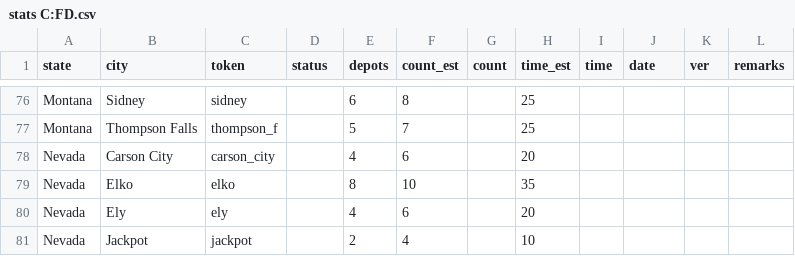
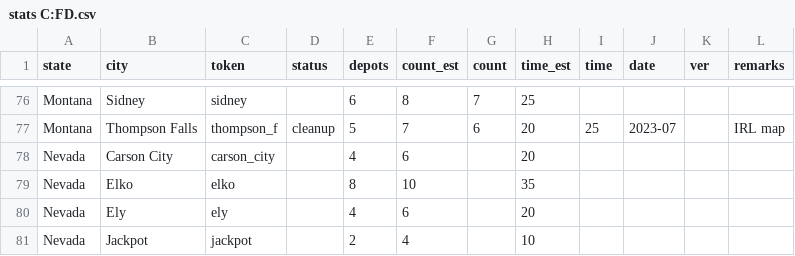
Before and after one commit to nautofon/cfd, a CSV file: stats C:FD.csv, drawn as a sheet; only a part is shown, gaps mark what is left out; the diff covers the shown part only; the diff names each change by its address in the sheet, - before the commit and + after, or states it on an @@ line.

```diff
--- a/stats C:FD.csv
+++ b/stats C:FD.csv
-G76 (count): (empty)
+G76 (count): 7
-D77 (status): (empty)
+D77 (status): cleanup
-G77 (count): (empty)
+G77 (count): 6
-H77 (time_est): 25
+H77 (time_est): 20
-I77 (time): (empty)
+I77 (time): 25
-J77 (date): (empty)
+J77 (date): 2023-07
-L77 (remarks): (empty)
+L77 (remarks): IRL map
```
Also changed, not shown: 71 edited cells elsewhere in this file, 24 other files.
